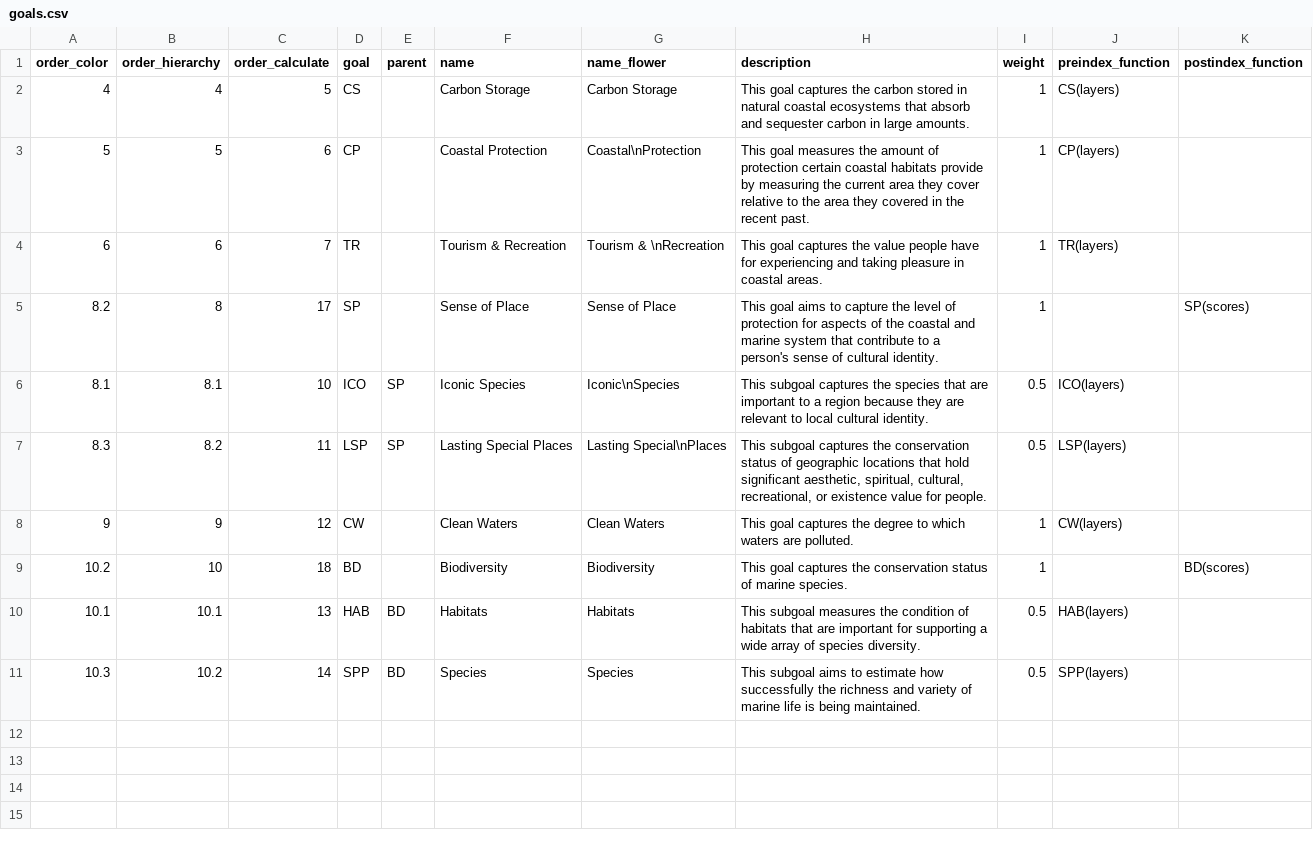
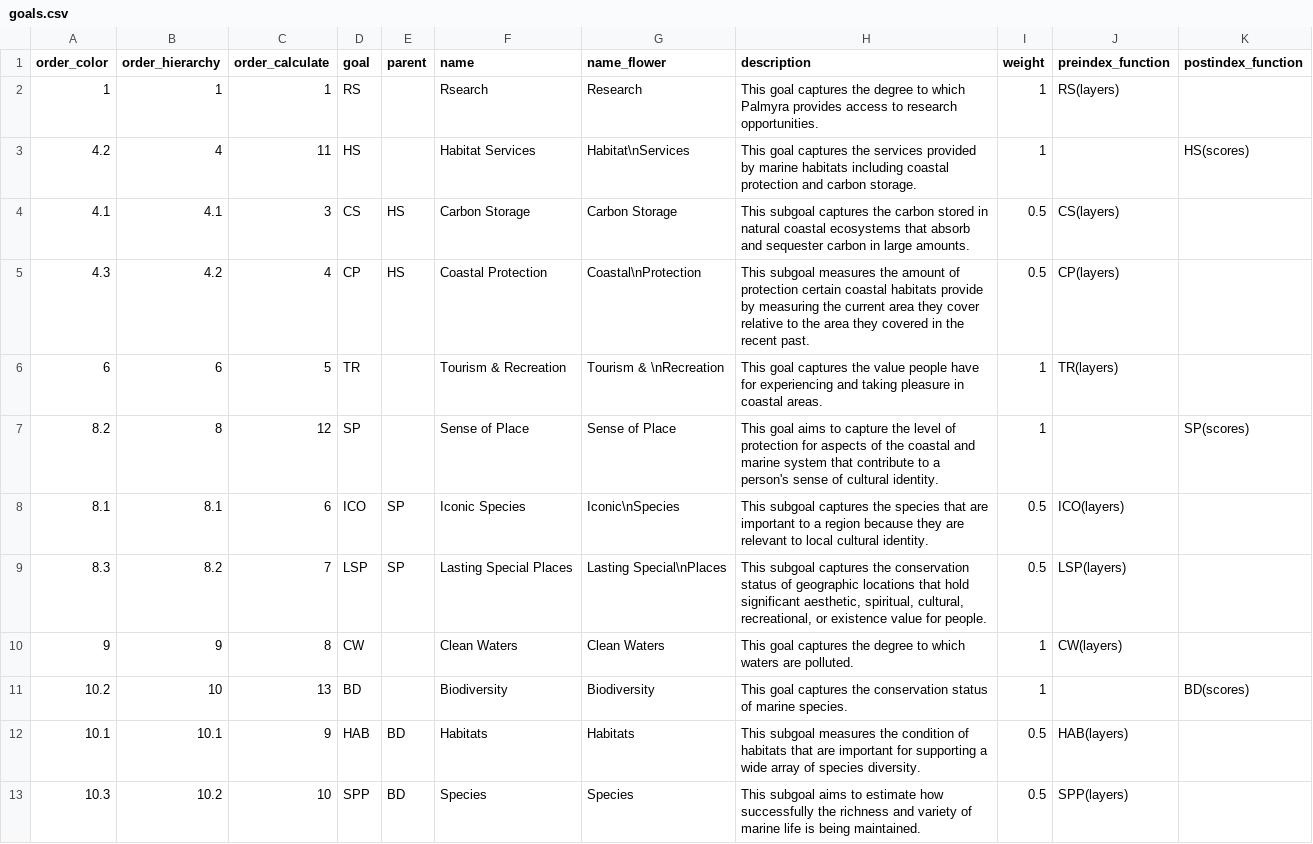
Before and after one commit to OHI-4site/pal-scores, a CSV file: region/conf/goals.csv, drawn as a sheet.

Commit message:
Add RS

```diff
--- a/region/conf/goals.csv
+++ b/region/conf/goals.csv
@@ -1,11 +1,13 @@
 order_color,order_hierarchy,order_calculate,goal,parent,name,name_flower,description,weight,preindex_function,postindex_function
-4,4,5,CS,,Carbon Storage,Carbon Storage,This goal captures the carbon stored in natural coastal ecosystems that absorb and sequester carbon in large amounts.,1,CS(layers),
-5,5,6,CP,,Coastal Protection,Coastal\nProtection,This goal measures the amount of protection certain coastal habitats provide by measuring the current area they cover relative to the area they covered in the recent past.,1,CP(layers),
-6,6,7,TR,,Tourism & Recreation,Tourism & \nRecreation,This goal captures the value people have for experiencing and taking pleasure in coastal areas.,1,TR(layers),
-8.2,8,17,SP,,Sense of Place,Sense of Place,This goal aims to capture the level of protection for aspects of the coastal and marine system that contribute to a person's sense of cultural identity.,1,,SP(scores)
-8.1,8.1,10,ICO,SP,Iconic Species,Iconic\nSpecies,This subgoal captures the species that are important to a region because they are relevant to local cultural identity.,0.5,ICO(layers),
-8.3,8.2,11,LSP,SP,Lasting Special Places,Lasting Special\nPlaces,"This subgoal captures the conservation status of geographic locations that hold significant aesthetic, spiritual, cultural, recreational, or existence value for people.",0.5,LSP(layers),
-9,9,12,CW,,Clean Waters,Clean Waters,This goal captures the degree to which waters are polluted.,1,CW(layers),
-10.2,10,18,BD,,Biodiversity,Biodiversity,This goal captures the conservation status of marine species.,1,,BD(scores)
-10.1,10.1,13,HAB,BD,Habitats,Habitats,This subgoal measures the condition of habitats that are important for supporting a wide array of species diversity.,0.5,HAB(layers),
-10.3,10.2,14,SPP,BD,Species,Species,This subgoal aims to estimate how successfully the richness and variety of marine life is being maintained.,0.5,SPP(layers),
+1,1,1,RS,,Rsearch ,Research,This goal captures the degree to which Palmyra provides access to research opportunities.,1,RS(layers),
+4.2,4,11,HS,,Habitat Services,Habitat\nServices,This goal captures the services provided by marine habitats including coastal protection and carbon storage.,1,,HS(scores)
+4.1,4.1,3,CS,HS,Carbon Storage,Carbon Storage,This subgoal captures the carbon stored in natural coastal ecosystems that absorb and sequester carbon in large amounts.,0.5,CS(layers),
+4.3,4.2,4,CP,HS,Coastal Protection,Coastal\nProtection,This subgoal measures the amount of protection certain coastal habitats provide by measuring the current area they cover relative to the area they covered in the recent past.,0.5,CP(layers),
+6,6,5,TR,,Tourism & Recreation,Tourism & \nRecreation,This goal captures the value people have for experiencing and taking pleasure in coastal areas.,1,TR(layers),
+8.2,8,12,SP,,Sense of Place,Sense of Place,This goal aims to capture the level of protection for aspects of the coastal and marine system that contribute to a person's sense of cultural identity.,1,,SP(scores)
+8.1,8.1,6,ICO,SP,Iconic Species,Iconic\nSpecies,This subgoal captures the species that are important to a region because they are relevant to local cultural identity.,0.5,ICO(layers),
+8.3,8.2,7,LSP,SP,Lasting Special Places,Lasting Special\nPlaces,"This subgoal captures the conservation status of geographic locations that hold significant aesthetic, spiritual, cultural, recreational, or existence value for people.",0.5,LSP(layers),
+9,9,8,CW,,Clean Waters,Clean Waters,This goal captures the degree to which waters are polluted.,1,CW(layers),
+10.2,10,13,BD,,Biodiversity,Biodiversity,This goal captures the conservation status of marine species.,1,,BD(scores)
+10.1,10.1,9,HAB,BD,Habitats,Habitats,This subgoal measures the condition of habitats that are important for supporting a wide array of species diversity.,0.5,HAB(layers),
+10.3,10.2,10,SPP,BD,Species,Species,This subgoal aims to estimate how successfully the richness and variety of marine life is being maintained.,0.5,SPP(layers),
```
